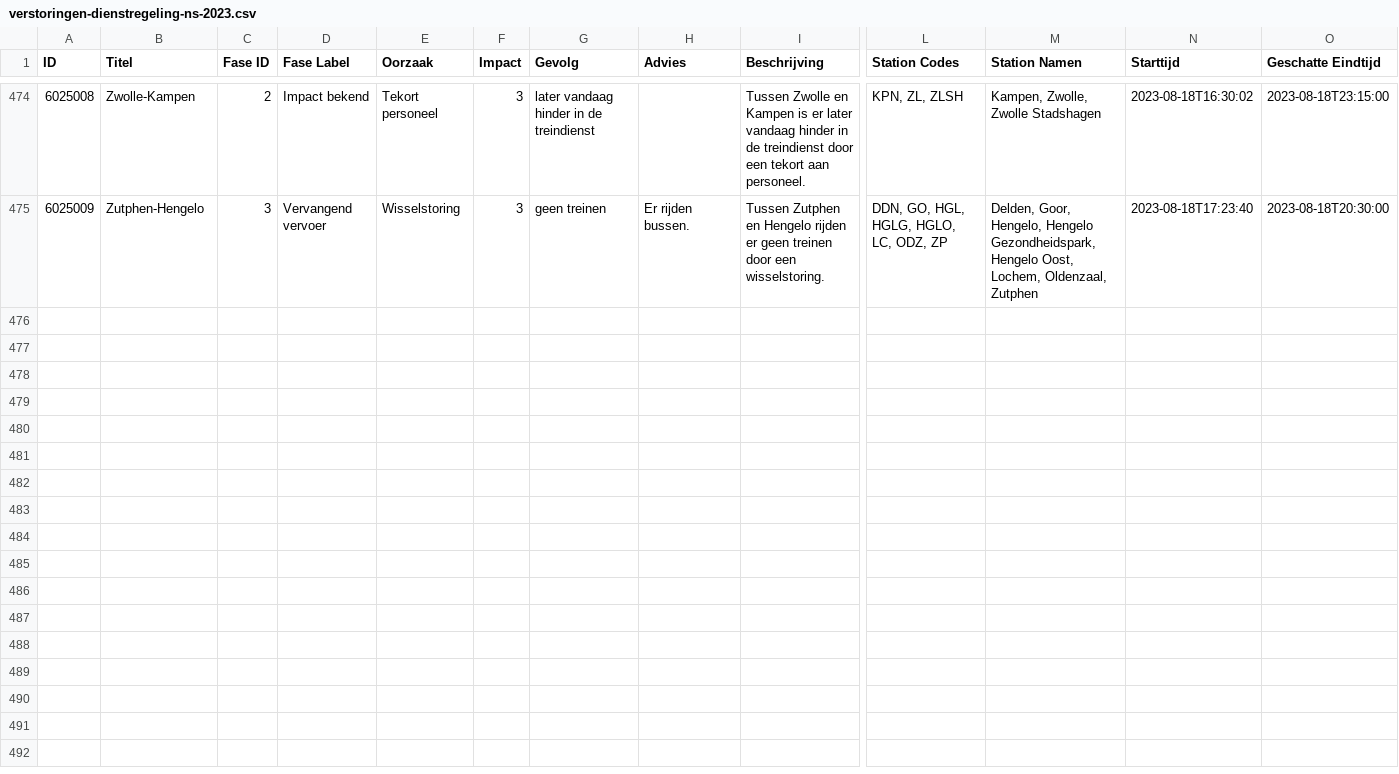
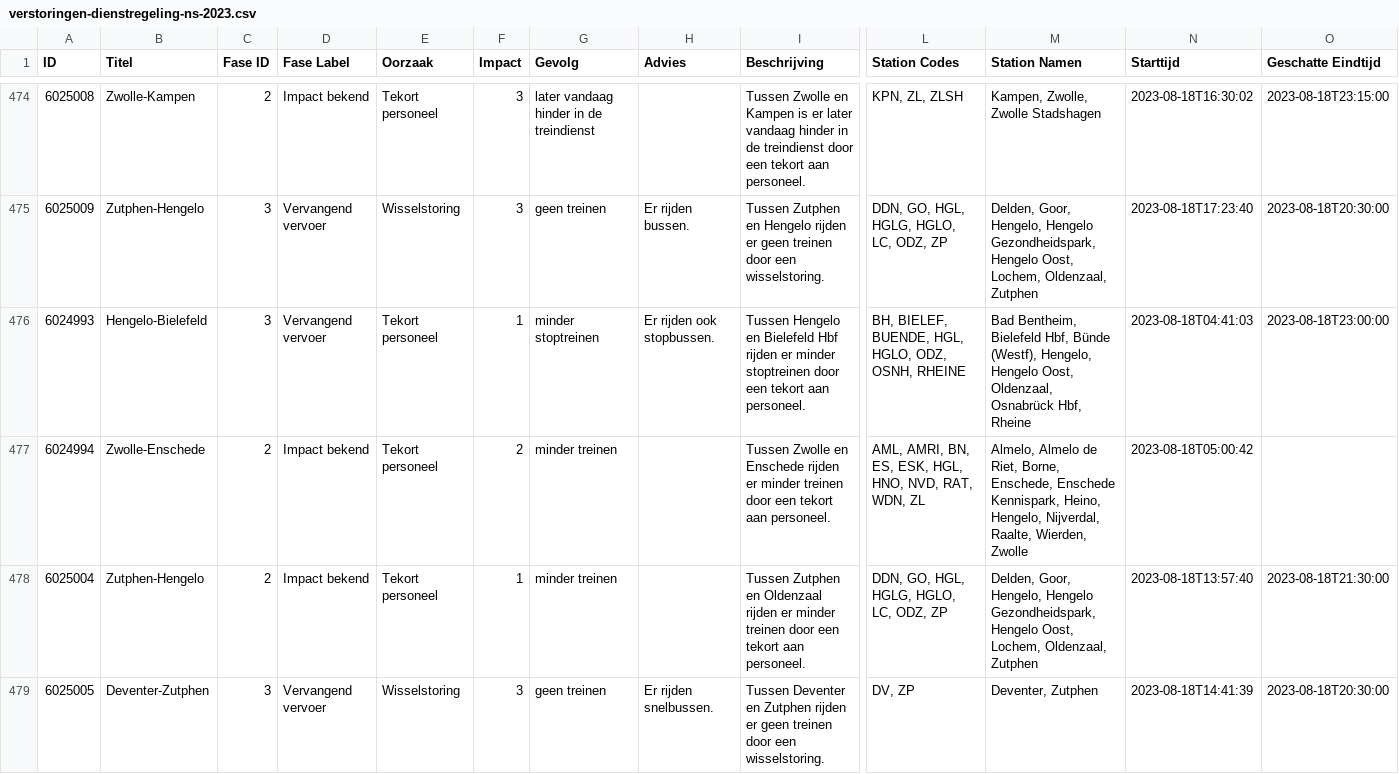
Before and after one commit to maartensiffels/verstoringen-ns, a CSV file: verstoringen-dienstregeling-ns-2023.csv, drawn as a sheet; only a part is shown, gaps mark what is left out; rows hold the shown columns only; the diff covers the shown part only; the diff names each change by its address in the sheet, - before the commit and + after, or states it on an @@ line.

```diff
--- a/verstoringen-dienstregeling-ns-2023.csv
+++ b/verstoringen-dienstregeling-ns-2023.csv
+row 476: 6024993 | Hengelo-Bielefeld | 3 | Vervangend vervoer | Tekort personeel | 1 | minder stoptreinen | Er rijden ook stopbussen. | Tussen Hengelo en Bielefeld Hbf rijden er minder stoptreinen door een tekort aan personeel. | BH, BIELEF, BUENDE, HGL, HGLO, ODZ, OSNH, RHEINE | Bad Bentheim, Bielefeld Hbf, Bünde (Westf), Hengelo, Hengelo Oost, Oldenzaal, Osnabrück Hbf, Rheine | 2023-08-18T04:41:03 | 2023-08-18T23:00:00
+row 477: 6024994 | Zwolle-Enschede | 2 | Impact bekend | Tekort personeel | 2 | minder treinen |  | Tussen Zwolle en Enschede rijden er minder treinen door een tekort aan personeel. | AML, AMRI, BN, ES, ESK, HGL, HNO, NVD, RAT, WDN, ZL | Almelo, Almelo de Riet, Borne, Enschede, Enschede Kennispark, Heino, Hengelo, Nijverdal, Raalte, Wierden, Zwolle | 2023-08-18T05:00:42
+row 478: 6025004 | Zutphen-Hengelo | 2 | Impact bekend | Tekort personeel | 1 | minder treinen |  | Tussen Zutphen en Oldenzaal rijden er minder treinen door een tekort aan personeel. | DDN, GO, HGL, HGLG, HGLO, LC, ODZ, ZP | Delden, Goor, Hengelo, Hengelo Gezondheidspark, Hengelo Oost, Lochem, Oldenzaal, Zutphen | 2023-08-18T13:57:40 | 2023-08-18T21:30:00
+row 479: 6025005 | Deventer-Zutphen | 3 | Vervangend vervoer | Wisselstoring | 3 | geen treinen | Er rijden snelbussen. | Tussen Deventer en Zutphen rijden er geen treinen door een wisselstoring. | DV, ZP | Deventer, Zutphen | 2023-08-18T14:41:39 | 2023-08-18T20:30:00
```
Also changed, not shown: 3 added rows elsewhere in this file.
